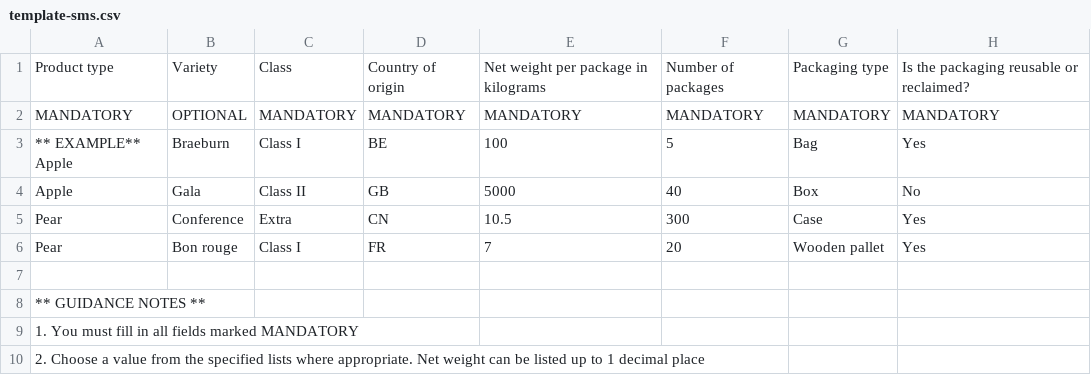
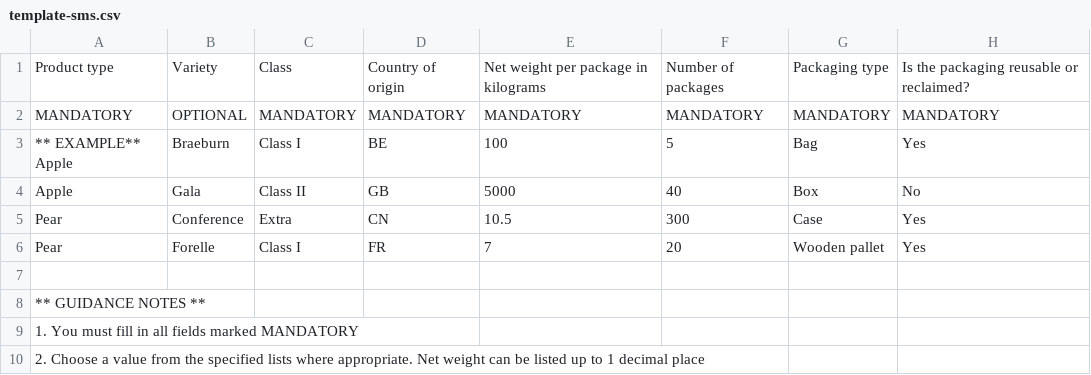
Before and after one commit to defra-design/plant-exports-prototype, a CSV file: app/assets/images/template-sms.csv, drawn as a sheet; only a part is shown.

Commit message:
PEURD-355 HMI amend variety for SMS template

```diff
--- a/app/assets/images/template-sms.csv
+++ b/app/assets/images/template-sms.csv
@@ -5,3 +5,3 @@ Apple,Gala,Class II,GB,5000,40,Box,No
 Pear,Conference,Extra,CN,10.5,300,Case,Yes
-Pear,Bon rouge,Class I,FR,7,20,Wooden pallet,Yes
+Pear,Forelle,Class I,FR,7,20,Wooden pallet,Yes
 ,,,,,,,
```
